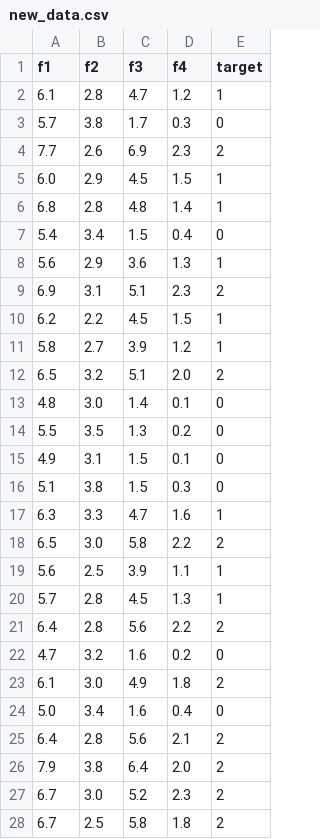
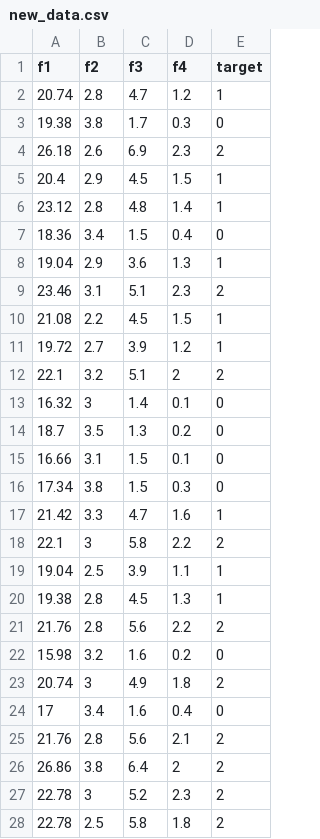
Before and after one commit to choyeon-hong/mlops-iris, a CSV file: data/new_data.csv, drawn as a sheet; only a part is shown; the diff covers the shown part only.

Commit message:
new data drift test

```diff
--- a/data/new_data.csv
+++ b/data/new_data.csv
@@ -1,28 +1,28 @@
 f1,f2,f3,f4,target
-6.1,2.8,4.7,1.2,1
-5.7,3.8,1.7,0.3,0
-7.7,2.6,6.9,2.3,2
-6.0,2.9,4.5,1.5,1
-6.8,2.8,4.8,1.4,1
-5.4,3.4,1.5,0.4,0
-5.6,2.9,3.6,1.3,1
-6.9,3.1,5.1,2.3,2
-6.2,2.2,4.5,1.5,1
-5.8,2.7,3.9,1.2,1
-6.5,3.2,5.1,2.0,2
-4.8,3.0,1.4,0.1,0
-5.5,3.5,1.3,0.2,0
-4.9,3.1,1.5,0.1,0
-5.1,3.8,1.5,0.3,0
-6.3,3.3,4.7,1.6,1
-6.5,3.0,5.8,2.2,2
-5.6,2.5,3.9,1.1,1
-5.7,2.8,4.5,1.3,1
-6.4,2.8,5.6,2.2,2
-4.7,3.2,1.6,0.2,0
-6.1,3.0,4.9,1.8,2
-5.0,3.4,1.6,0.4,0
-6.4,2.8,5.6,2.1,2
-7.9,3.8,6.4,2.0,2
-6.7,3.0,5.2,2.3,2
-6.7,2.5,5.8,1.8,2
+20.74,2.8,4.7,1.2,1
+19.38,3.8,1.7,0.3,0
+26.18,2.6,6.9,2.3,2
+20.4,2.9,4.5,1.5,1
+23.12,2.8,4.8,1.4,1
+18.36,3.4,1.5,0.4,0
+19.04,2.9,3.6,1.3,1
+23.46,3.1,5.1,2.3,2
+21.08,2.2,4.5,1.5,1
+19.72,2.7,3.9,1.2,1
+22.1,3.2,5.1,2,2
+16.32,3,1.4,0.1,0
+18.7,3.5,1.3,0.2,0
+16.66,3.1,1.5,0.1,0
+17.34,3.8,1.5,0.3,0
+21.42,3.3,4.7,1.6,1
+22.1,3,5.8,2.2,2
+19.04,2.5,3.9,1.1,1
+19.38,2.8,4.5,1.3,1
+21.76,2.8,5.6,2.2,2
+15.98,3.2,1.6,0.2,0
+20.74,3,4.9,1.8,2
+17,3.4,1.6,0.4,0
+21.76,2.8,5.6,2.1,2
+26.86,3.8,6.4,2,2
+22.78,3,5.2,2.3,2
+22.78,2.5,5.8,1.8,2
```
Also changed, not shown: 4 edited cells elsewhere in this file.
